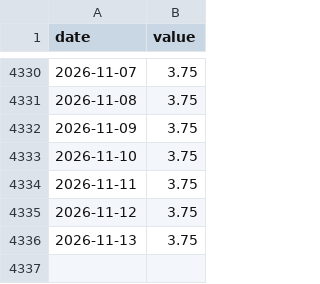
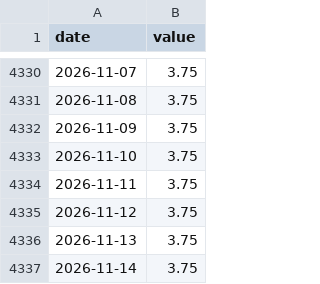
Before and after one commit to frdmid/karsan-tracker, a CSV file: data/DFEDTARL.csv, drawn as a sheet; only a part is shown, gaps mark what is left out; the diff names each change by its address in the sheet, - before the commit and + after, or states it on an @@ line.

```diff
--- a/data/DFEDTARL.csv
+++ b/data/DFEDTARL.csv
+row 4337: 2026-11-14 | 3.75
```
Also changed, not shown: data/DFEDTARU.csv, 3 other files.
